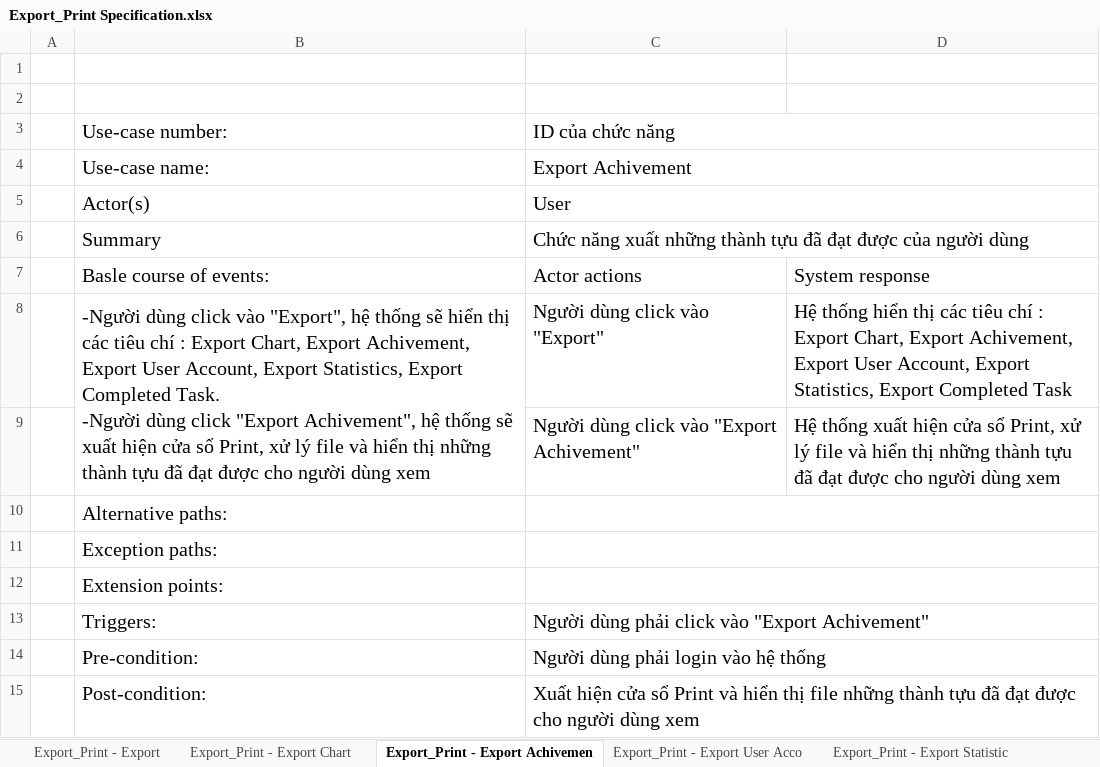
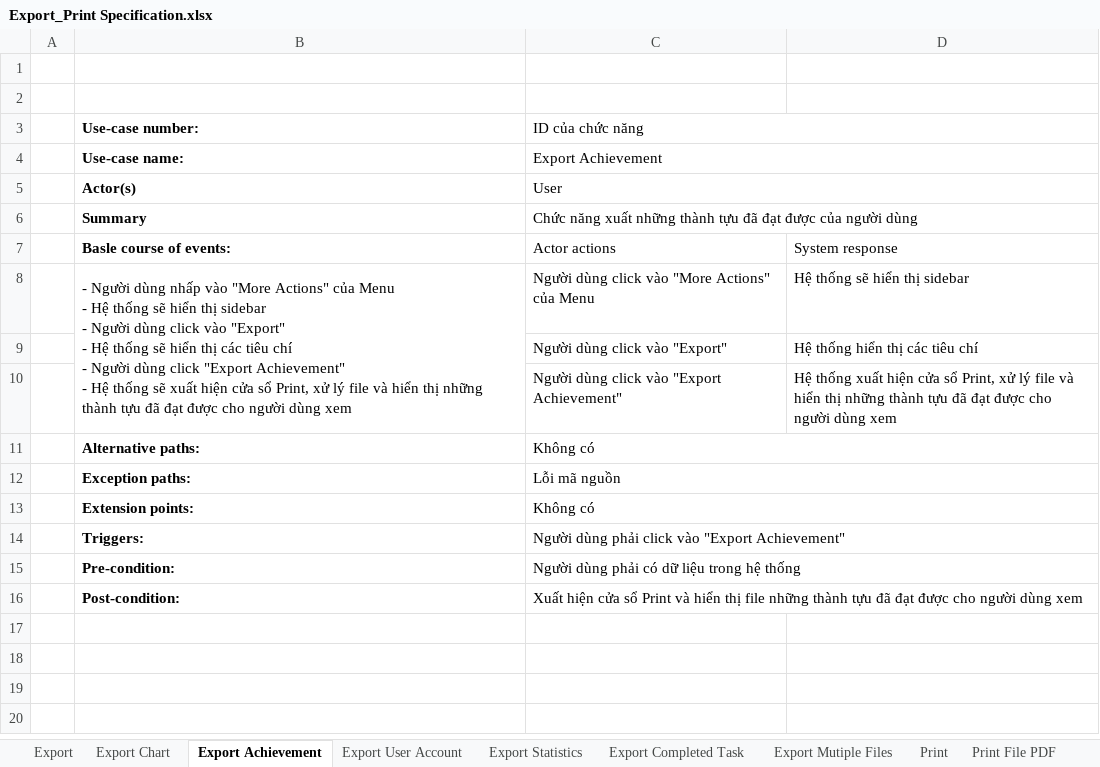
Before and after one commit to Merevoli-DatLuu/To-Do-App, an Excel workbook: ToDoApp-Doc/Document/Diagram/UseCase/Export_Print/Export_Print Specification.xlsx, sheet Export Achievement, drawn as a sheet; values as stored, in another font and other column widths than the file's, no borders; charts and pictures not drawn; removed rows and columns are numbered as before the commit, all else as after; ↵ is a line break in a cell; the diff names each change by its address in the sheet, - before the commit and + after, or states it on an @@ line.

Commit message:
[Modified]: File Export_Print Specification

```diff
--- a/ToDoApp-Doc/Document/Diagram/UseCase/Export_Print/Export_Print Specification.xlsx (sheet Export Achievement)
+++ b/ToDoApp-Doc/Document/Diagram/UseCase/Export_Print/Export_Print Specification.xlsx (sheet Export Achievement)
-sheet tab: Export_Print - Export
+sheet tab: Export
-sheet tab: Export_Print - Export Chart
+sheet tab: Export Chart
-sheet tab: Export_Print - Export Achivemen
+sheet tab: Export Achievement
-sheet tab: Export_Print - Export User Acco
+sheet tab: Export User Account
-sheet tab: Export_Print - Export Statistic
+sheet tab: Export Statistics
-B3:B7 bold: off
+B3:B7 bold: on
@@ B3:C6 text size: smaller @@
-C4 (ID của chức năng): Export Achivement
+C4 (ID của chức năng): Export Achievement
@@ B7:D7 text size: smaller @@
-row 8:  | -Người dùng click vào "Export", hệ thống sẽ hiển thị các tiêu chí : Export Chart, Export Achivement, Export User Account, Export Statistics, Export Completed Task. ↵ -Người dùng click "Export Achivement", hệ thống sẽ xuất hiện cửa sổ Print, xử lý file và hiển thị những thành tựu đã đạt được cho người dùng xem | Người dùng click vào "Export" | Hệ thống hiển thị các tiêu chí : Export Chart, Export Achivement, Export User Account, Export Statistics, Export Completed Task
+row 8:  | - Người dùng nhấp vào "More Actions" của Menu ↵ - Hệ thống sẽ hiển thị sidebar ↵ - Người dùng click vào "Export" ↵ - Hệ thống sẽ hiển thị các tiêu chí ↵ - Người dùng click "Export Achievement" ↵ - Hệ thống sẽ xuất hiện cửa sổ Print, xử lý file và hiển thị những thành tựu đã đạt được cho người dùng xem | Người dùng click vào "More Actions" của Menu | Hệ thống sẽ hiển thị sidebar
+row 9:  |  | Người dùng click vào "Export" | Hệ thống hiển thị các tiêu chí
-C10 (ID của chức năng): Người dùng click vào "Export Achivement"
+C10 (ID của chức năng): Người dùng click vào "Export Achievement"
@@ C10:D10 text size: smaller @@
-B11:B16 bold: off
+B11:B16 bold: on
@@ B11:B13 text size: smaller @@
-C11 (ID của chức năng): (empty)
+C11 (ID của chức năng): Không có
-C12 (ID của chức năng): (empty)
+C12 (ID của chức năng): Lỗi mã nguồn
-C13 (ID của chức năng): (empty)
+C13 (ID của chức năng): Không có
@@ B14:C16 text size: smaller @@
-C14 (ID của chức năng): …vào "Export Achivement"
+C14 (ID của chức năng): …vào "Export Achievement"
-C15 (ID của chức năng): Người dùng phải login vào hệ thống
+C15 (ID của chức năng): Người dùng phải có dữ liệu trong hệ thống
```
Also changed, not shown: sheet Export Mutiple Files, sheet Export, sheet Export Completed Task, sheet Export Statistics, sheet Export Chart, sheet Export User Account, 3 more sheets, other sheet tabs, charts or pictures.
